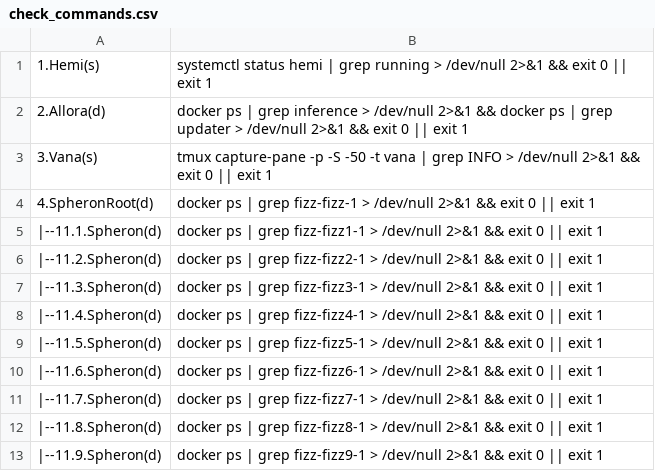
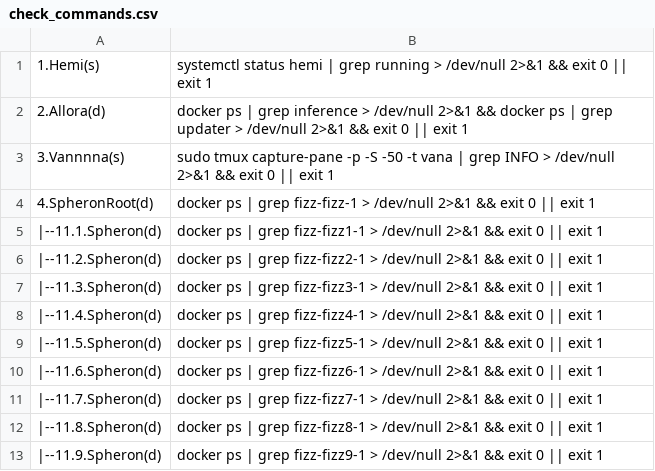
Before and after one commit to repchinskiy/cryptologo, a CSV file: check_commands.csv, drawn as a sheet.

Commit message:
Update check_commands.csv

```diff
--- a/check_commands.csv
+++ b/check_commands.csv
@@ -2,3 +2,3 @@
 2.Allora(d);docker ps | grep inference > /dev/null 2>&1 && docker ps | grep updater > /dev/null 2>&1 && exit 0 || exit 1
-3.Vana(s);tmux capture-pane -p -S -50 -t vana | grep INFO > /dev/null 2>&1 && exit 0 || exit 1
+3.Vannnna(s);sudo tmux capture-pane -p -S -50 -t vana | grep INFO > /dev/null 2>&1 && exit 0 || exit 1
 4.SpheronRoot(d);docker ps | grep fizz-fizz-1 > /dev/null 2>&1 && exit 0 || exit 1
```
